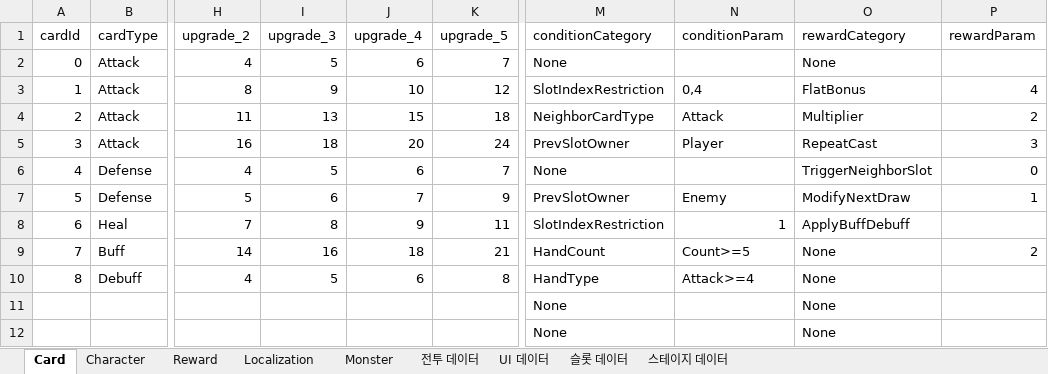
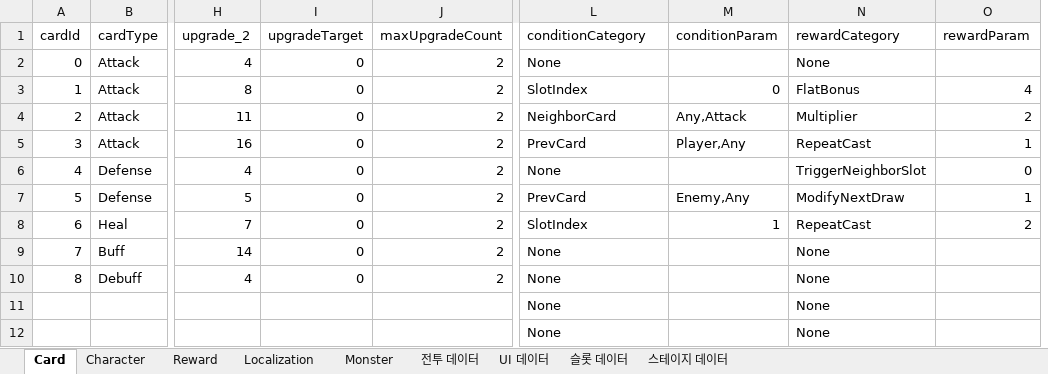
Before and after one commit to jinjooyoung/DUAL-DUEL, an Excel workbook: Assets/Data/Excel/DUAL_DUEL_DataTable.xlsx, sheet Card, drawn as a sheet; only a part is shown, gaps mark what is left out; values as stored, in another font and other column widths than the file's, no borders; charts and pictures not drawn; removed rows and columns are numbered as before the commit, all else as after; the diff names each change by its address in the sheet, - before the commit and + after, or states it on an @@ line.

```diff
--- a/Assets/Data/Excel/DUAL_DUEL_DataTable.xlsx (sheet Card)
+++ b/Assets/Data/Excel/DUAL_DUEL_DataTable.xlsx (sheet Card)
-column I (upgrade_3), rows 2-10: 5 | 9 | 13 | 18 | 5 | 6 | 8 | 16 | 5
-column J (upgrade_4), rows 2-10: 6 | 10 | 15 | 20 | 6 | 7 | 9 | 18 | 6
-column K (upgrade_5), rows 2-10: 7 | 12 | 18 | 24 | 7 | 9 | 11 | 21 | 8
+column I (upgradeTarget), rows 2-10: all 0
+column J (maxUpgradeCount), rows 2-10: all 2
-L3 (conditionCategory): SlotIndexRestriction
+L3 (conditionCategory): SlotIndex
-M3 (conditionParam): 0,4
+M3 (conditionParam): 0
-L4 (conditionCategory): NeighborCardType
+L4 (conditionCategory): NeighborCard
-M4 (conditionParam): Attack
+M4 (conditionParam): Any,Attack
-L5 (conditionCategory): PrevSlotOwner
+L5 (conditionCategory): PrevCard
-M5 (conditionParam): Player
+M5 (conditionParam): Player,Any
-O5 (rewardParam): 3
+O5 (rewardParam): 1
-L7 (conditionCategory): PrevSlotOwner
+L7 (conditionCategory): PrevCard
-M7 (conditionParam): Enemy
+M7 (conditionParam): Enemy,Any
-L8 (conditionCategory): SlotIndexRestriction
+L8 (conditionCategory): SlotIndex
-N8 (rewardCategory): ApplyBuffDebuff
+N8 (rewardCategory): RepeatCast
-O8 (rewardParam): (empty)
+O8 (rewardParam): 2
-L9 (conditionCategory): HandCount
+L9 (conditionCategory): None
-M9 (conditionParam): Count>=5
+M9 (conditionParam): (empty)
-O9 (rewardParam): 2
+O9 (rewardParam): (empty)
-L10 (conditionCategory): HandType
+L10 (conditionCategory): None
-M10 (conditionParam): Attack>=4
+M10 (conditionParam): (empty)
```
Also changed, not shown: sheet Localization, sheet Monster, formulas that keep their value, 12 other files.
